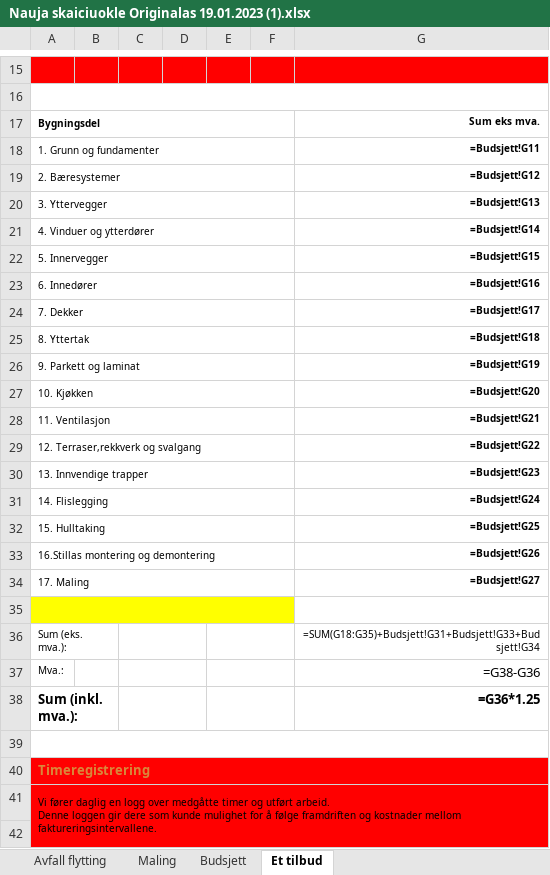
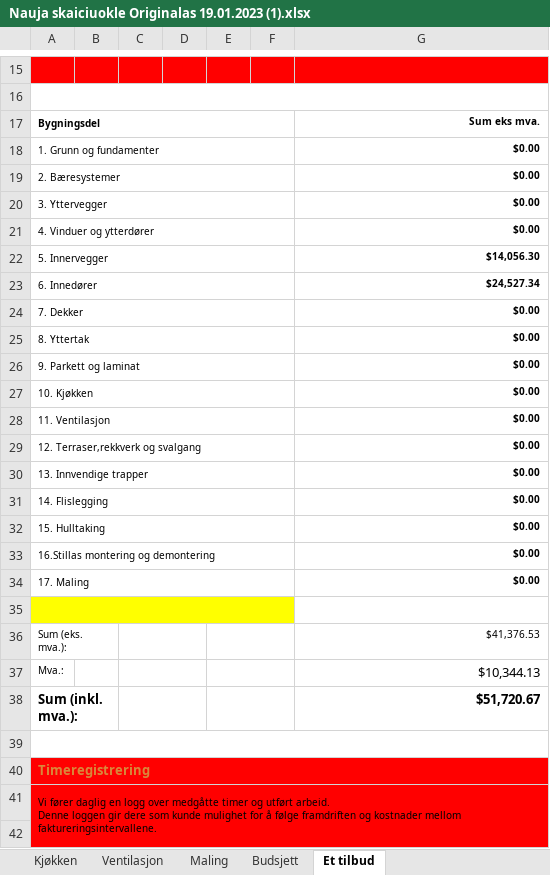
Before and after one commit to BenasVasiliauskas/Bygg_kalk, an Excel workbook: Nauja skaiciuokle Originalas 19.01.2023 (1).xlsx, sheet Et tilbud, drawn as a sheet; only a part is shown, gaps mark what is left out; values as stored, in another font and other column widths than the file's, no borders; formulas without a stored value are shown as written; the diff names each change by its address in the sheet, - before the commit and + after, or states it on an @@ line.

```diff
--- a/Nauja skaiciuokle Originalas 19.01.2023 (1).xlsx (sheet Et tilbud)
+++ b/Nauja skaiciuokle Originalas 19.01.2023 (1).xlsx (sheet Et tilbud)
-G18: =Budsjett!G11
+G18: $0.00
-G19: =Budsjett!G12
+G19: $0.00
-G20: =Budsjett!G13
+G20: $0.00
-G21: =Budsjett!G14
+G21: $0.00
-G22: =Budsjett!G15
+G22: $14,056.30
-G23: =Budsjett!G16
+G23: $24,527.34
-G24: =Budsjett!G17
+G24: $0.00
-G25: =Budsjett!G18
+G25: $0.00
-G26: =Budsjett!G19
+G26: $0.00
-G27: =Budsjett!G20
+G27: $0.00
-G28: =Budsjett!G21
+G28: $0.00
-G29: =Budsjett!G22
+G29: $0.00
-G30: =Budsjett!G23
+G30: $0.00
-G31: =Budsjett!G24
+G31: $0.00
-G32: =Budsjett!G25
+G32: $0.00
-G33: =Budsjett!G26
+G33: $0.00
-G34: =Budsjett!G27
+G34: $0.00
-G36: =SUM(G18:G35)+Budsjett!G31+Budsjett!G33+Budsjett!G34
+G36: $41,376.53
-G37: =G38-G36
+G37: $10,344.13
-G38: =G36*1.25
+G38: $51,720.67
```
Also changed, not shown: sheet Yttervegger, sheet Dekker, sheet Innervegger, sheet Yttertak, sheet Vinduer og ytterdører, sheet Terrasser,rekkverk og svalgang, 12 more sheets, other sheet tabs, hidden cells, 4 other files.
